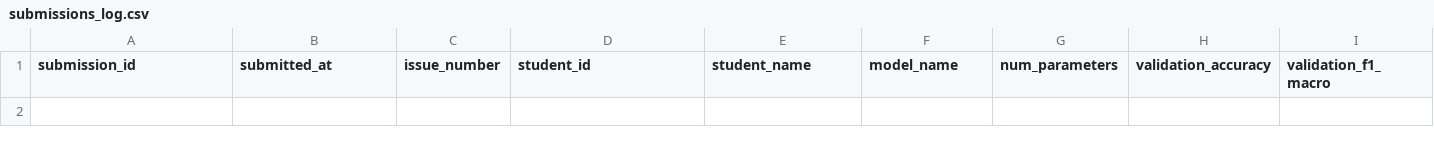
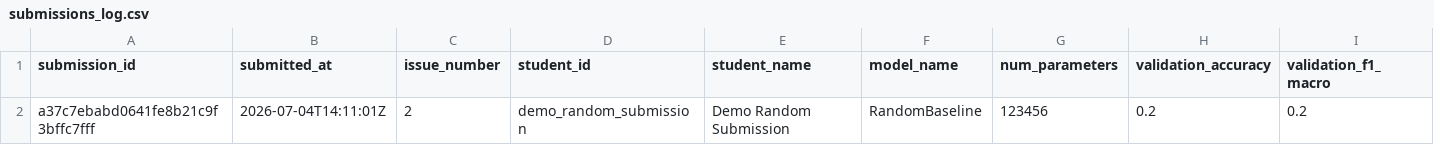
Before and after one commit to alonso59/nayarit_challenge, a CSV file: leaderboard/submissions_log.csv, drawn as a sheet; only a part is shown; rows hold the shown columns only; the diff names each change by its address in the sheet, - before the commit and + after, or states it on an @@ line.

```diff
--- a/leaderboard/submissions_log.csv
+++ b/leaderboard/submissions_log.csv
+row 2: a37c7ebabd0641fe8b21c9f3bffc7fff | 2026-07-04T14:11:01Z | 2 | demo_random_submission | Demo Random Submission | RandomBaseline | 123456 | 0.2 | 0.2
```
Also changed, not shown: 4 other files.
